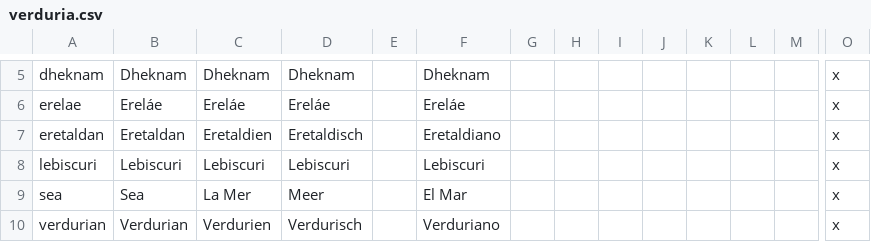
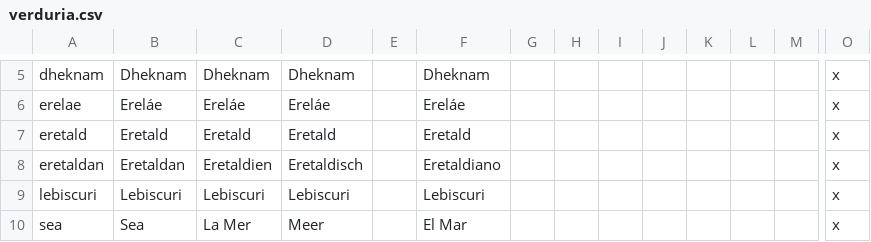
Before and after one commit to Mocha2007/mocha_verduria, a CSV file: localisation/verduria.csv, drawn as a sheet; only a part is shown, gaps mark what is left out; the shorter side is filled out with more unchanged rows; rows hold the shown columns only; the diff names each change by its address in the sheet, - before the commit and + after, or states it on an @@ line.

```diff
--- a/localisation/verduria.csv
+++ b/localisation/verduria.csv
+row 7: eretald | Eretald | Eretald | Eretald |  | Eretald |  |  |  |  |  |  |  | x
```
Also changed, not shown: map/definition.csv, 44 other files.
